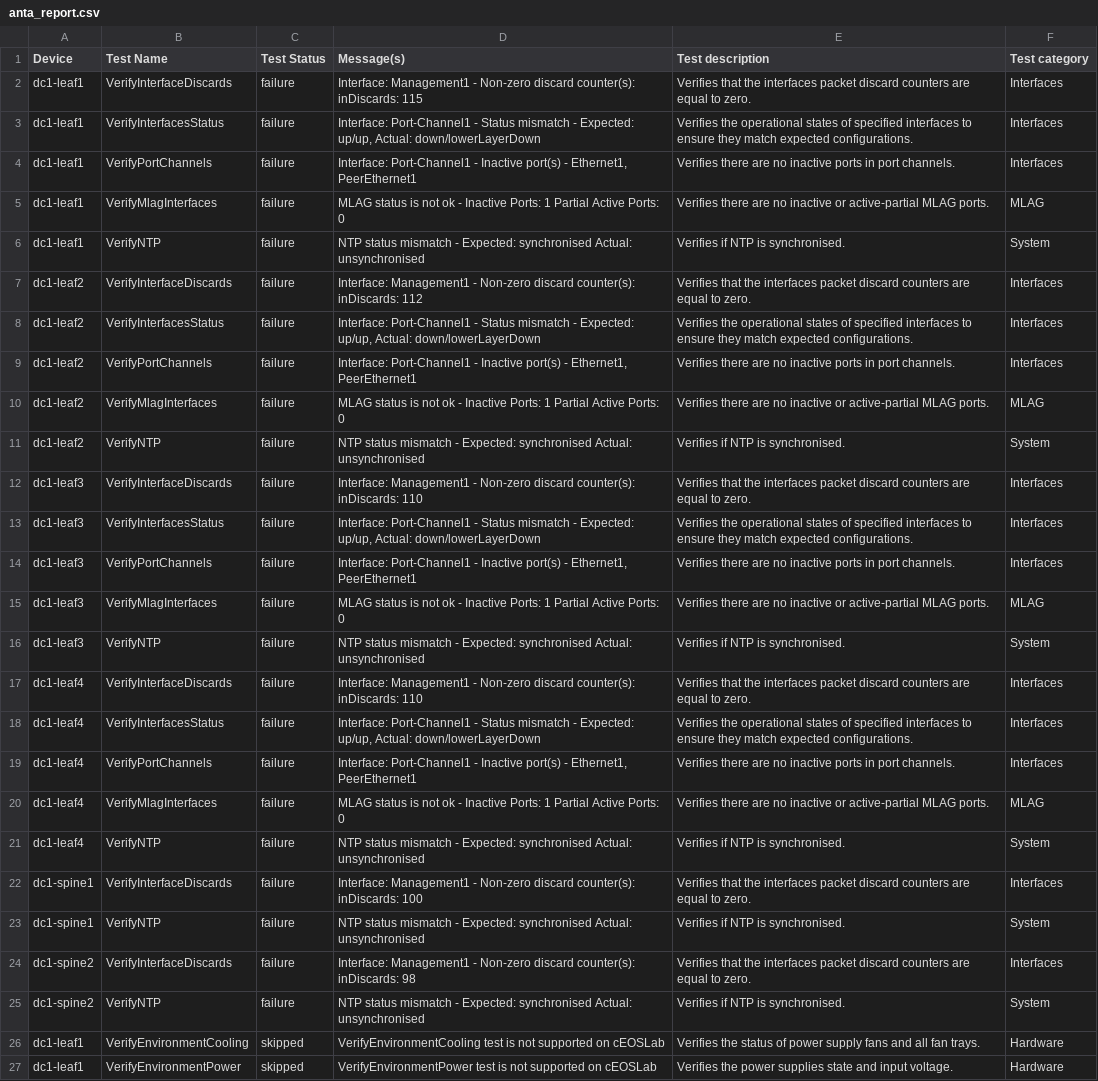
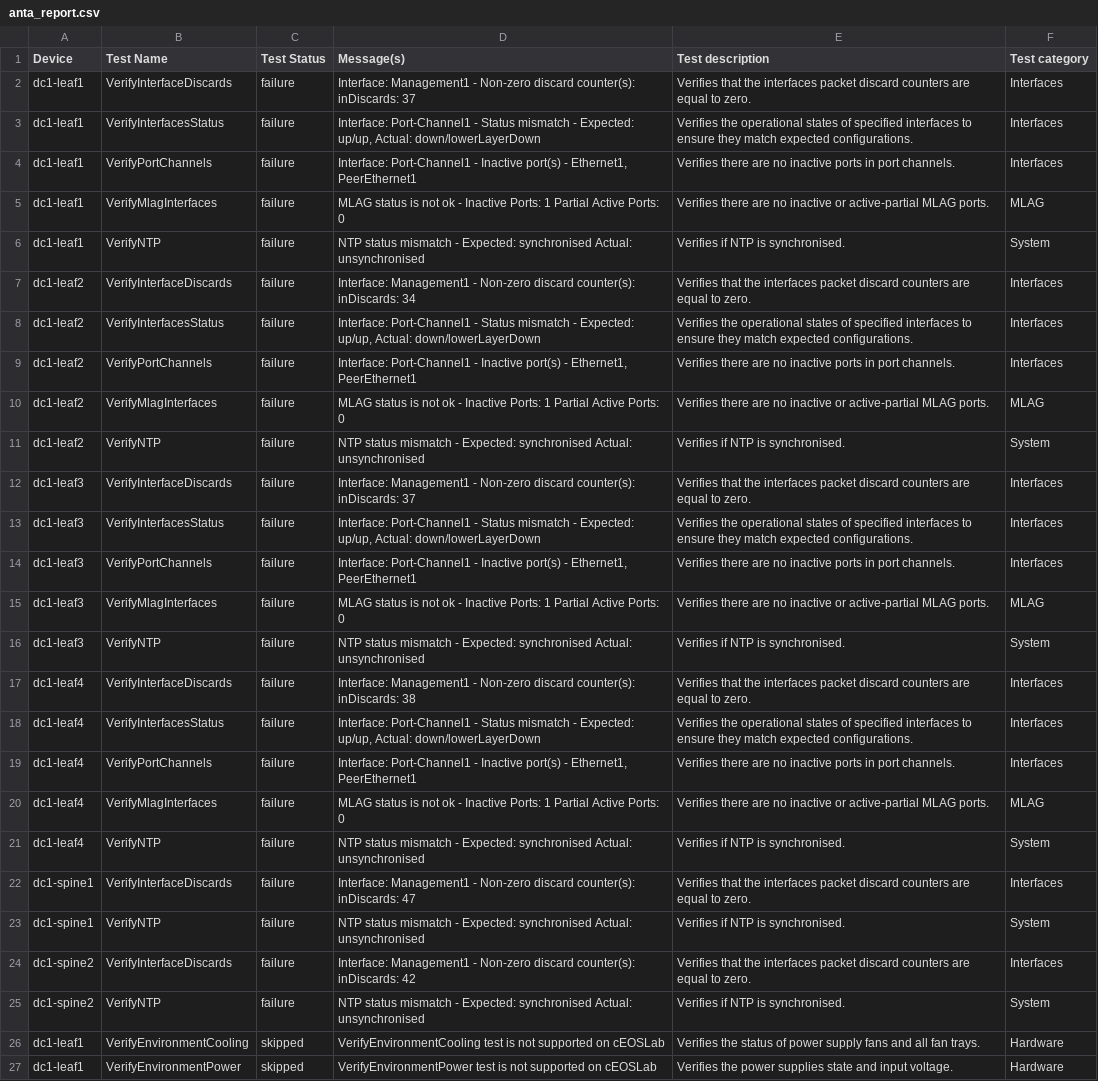
Before and after one commit to networktocode/arista-lifecycle-avd, a CSV file: sites/DC1/anta/reports/anta_report.csv, drawn as a sheet; only a part is shown.

```diff
--- a/sites/DC1/anta/reports/anta_report.csv
+++ b/sites/DC1/anta/reports/anta_report.csv
@@ -1,3 +1,3 @@
 Device,Test Name,Test Status,Message(s),Test description,Test category
-dc1-leaf1,VerifyInterfaceDiscards,failure,Interface: Management1 - Non-zero discard counter(s): inDiscards: 115,Verifies that the interfaces packet discard counters are equal to zero.,Interfaces
+dc1-leaf1,VerifyInterfaceDiscards,failure,Interface: Management1 - Non-zero discard counter(s): inDiscards: 37,Verifies that the interfaces packet discard counters are equal to zero.,Interfaces
 dc1-leaf1,VerifyInterfacesStatus,failure,"Interface: Port-Channel1 - Status mismatch - Expected: up/up, Actual: down/lowerLayerDown",Verifies the operational states of specified interfaces to ensure they match expected configurations.,Interfaces
@@ -6,3 +6,3 @@ dc1-leaf1,VerifyMlagInterfaces,failure,MLAG status is not ok - Inactive Ports: 1
 dc1-leaf1,VerifyNTP,failure,NTP status mismatch - Expected: synchronised Actual: unsynchronised,Verifies if NTP is synchronised.,System
-dc1-leaf2,VerifyInterfaceDiscards,failure,Interface: Management1 - Non-zero discard counter(s): inDiscards: 112,Verifies that the interfaces packet discard counters are equal to zero.,Interfaces
+dc1-leaf2,VerifyInterfaceDiscards,failure,Interface: Management1 - Non-zero discard counter(s): inDiscards: 34,Verifies that the interfaces packet discard counters are equal to zero.,Interfaces
 dc1-leaf2,VerifyInterfacesStatus,failure,"Interface: Port-Channel1 - Status mismatch - Expected: up/up, Actual: down/lowerLayerDown",Verifies the operational states of specified interfaces to ensure they match expected configurations.,Interfaces
@@ -11,3 +11,3 @@ dc1-leaf2,VerifyMlagInterfaces,failure,MLAG status is not ok - Inactive Ports: 1
 dc1-leaf2,VerifyNTP,failure,NTP status mismatch - Expected: synchronised Actual: unsynchronised,Verifies if NTP is synchronised.,System
-dc1-leaf3,VerifyInterfaceDiscards,failure,Interface: Management1 - Non-zero discard counter(s): inDiscards: 110,Verifies that the interfaces packet discard counters are equal to zero.,Interfaces
+dc1-leaf3,VerifyInterfaceDiscards,failure,Interface: Management1 - Non-zero discard counter(s): inDiscards: 37,Verifies that the interfaces packet discard counters are equal to zero.,Interfaces
 dc1-leaf3,VerifyInterfacesStatus,failure,"Interface: Port-Channel1 - Status mismatch - Expected: up/up, Actual: down/lowerLayerDown",Verifies the operational states of specified interfaces to ensure they match expected configurations.,Interfaces
@@ -16,3 +16,3 @@ dc1-leaf3,VerifyMlagInterfaces,failure,MLAG status is not ok - Inactive Ports: 1
 dc1-leaf3,VerifyNTP,failure,NTP status mismatch - Expected: synchronised Actual: unsynchronised,Verifies if NTP is synchronised.,System
-dc1-leaf4,VerifyInterfaceDiscards,failure,Interface: Management1 - Non-zero discard counter(s): inDiscards: 110,Verifies that the interfaces packet discard counters are equal to zero.,Interfaces
+dc1-leaf4,VerifyInterfaceDiscards,failure,Interface: Management1 - Non-zero discard counter(s): inDiscards: 38,Verifies that the interfaces packet discard counters are equal to zero.,Interfaces
 dc1-leaf4,VerifyInterfacesStatus,failure,"Interface: Port-Channel1 - Status mismatch - Expected: up/up, Actual: down/lowerLayerDown",Verifies the operational states of specified interfaces to ensure they match expected configurations.,Interfaces
@@ -21,5 +21,5 @@ dc1-leaf4,VerifyMlagInterfaces,failure,MLAG status is not ok - Inactive Ports: 1
 dc1-leaf4,VerifyNTP,failure,NTP status mismatch - Expected: synchronised Actual: unsynchronised,Verifies if NTP is synchronised.,System
-dc1-spine1,VerifyInterfaceDiscards,failure,Interface: Management1 - Non-zero discard counter(s): inDiscards: 100,Verifies that the interfaces packet discard counters are equal to zero.,Interfaces
+dc1-spine1,VerifyInterfaceDiscards,failure,Interface: Management1 - Non-zero discard counter(s): inDiscards: 47,Verifies that the interfaces packet discard counters are equal to zero.,Interfaces
 dc1-spine1,VerifyNTP,failure,NTP status mismatch - Expected: synchronised Actual: unsynchronised,Verifies if NTP is synchronised.,System
-dc1-spine2,VerifyInterfaceDiscards,failure,Interface: Management1 - Non-zero discard counter(s): inDiscards: 98,Verifies that the interfaces packet discard counters are equal to zero.,Interfaces
+dc1-spine2,VerifyInterfaceDiscards,failure,Interface: Management1 - Non-zero discard counter(s): inDiscards: 42,Verifies that the interfaces packet discard counters are equal to zero.,Interfaces
 dc1-spine2,VerifyNTP,failure,NTP status mismatch - Expected: synchronised Actual: unsynchronised,Verifies if NTP is synchronised.,System
```
Also changed, not shown: 2 other files.
